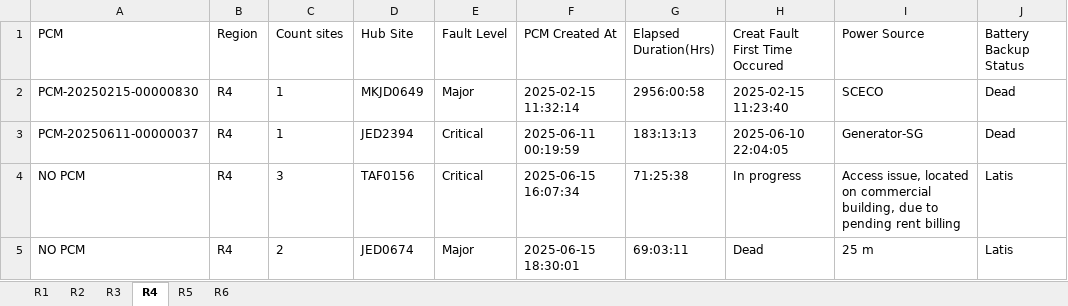
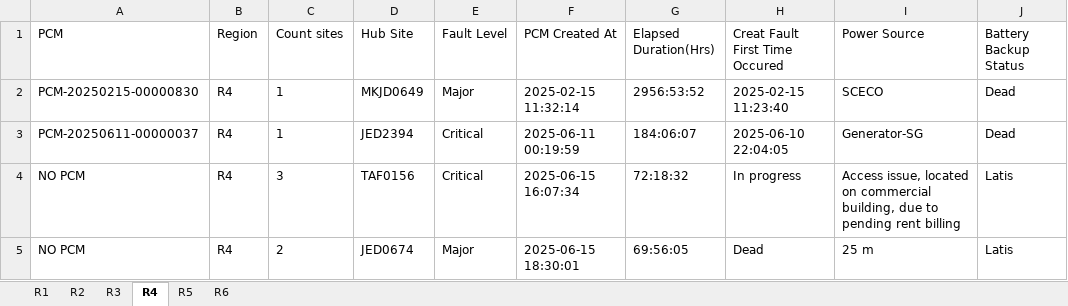
Before and after one commit to tarek-mahran/shabakkat, an Excel workbook: Active_Outages.xlsx, sheet R4, drawn as a sheet; only a part is shown; values as stored, in another font and other column widths than the file's, no borders; the diff names each change by its address in the sheet, - before the commit and + after, or states it on an @@ line.

```diff
--- a/Active_Outages.xlsx (sheet R4)
+++ b/Active_Outages.xlsx (sheet R4)
-G2 (Elapsed Duration(Hrs)): 2956:00:58
+G2 (Elapsed Duration(Hrs)): 2956:53:52
-G3 (Elapsed Duration(Hrs)): 183:13:13
+G3 (Elapsed Duration(Hrs)): 184:06:07
-G4 (Elapsed Duration(Hrs)): 71:25:38
+G4 (Elapsed Duration(Hrs)): 72:18:32
-G5 (Elapsed Duration(Hrs)): 69:03:11
+G5 (Elapsed Duration(Hrs)): 69:56:05
```
Also changed, not shown: sheet R2, sheet R1, sheet R6, sheet R5.
